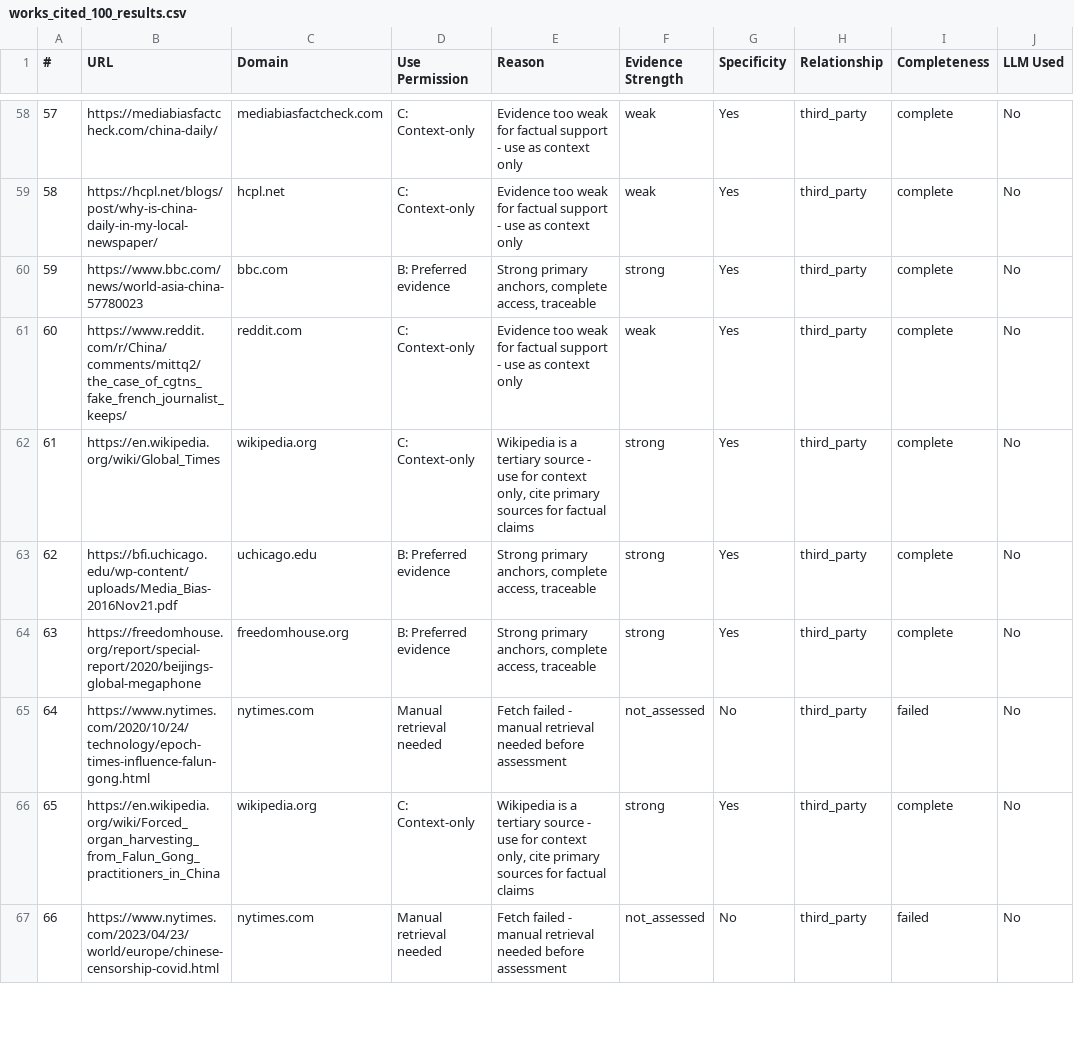
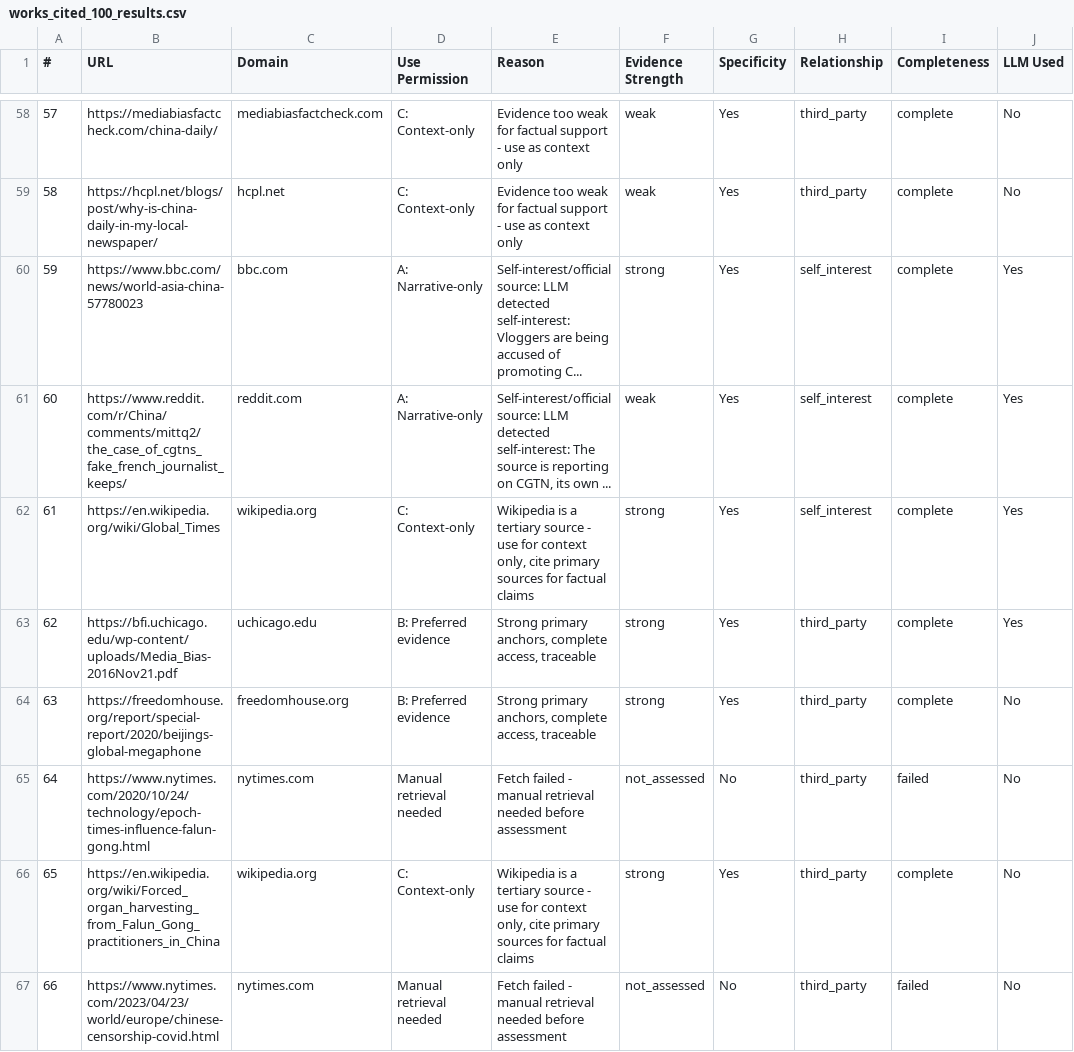
Before and after one commit to hurleywhite/Source-evaluator, a CSV file: v6/works_cited_100_results.csv, drawn as a sheet; only a part is shown, gaps mark what is left out; the diff covers the shown part only.

```diff
--- a/v6/works_cited_100_results.csv
+++ b/v6/works_cited_100_results.csv
@@ -59,6 +59,6 @@
 58,https://hcpl.net/blogs/post/why-is-china-daily-in-my-local-newspaper/,hcpl.net,C: Context-only,Evidence too weak for factual support - use as context only,weak,Yes,third_party,complete,No
-59,https://www.bbc.com/news/world-asia-china-57780023,bbc.com,B: Preferred evidence,"Strong primary anchors, complete access, traceable",strong,Yes,third_party,complete,No
-60,https://www.reddit.com/r/China/comments/mittq2/the_case_of_cgtns_fake_french_journalist_keeps/,reddit.com,C: Context-only,Evidence too weak for factual support - use as context only,weak,Yes,third_party,complete,No
-61,https://en.wikipedia.org/wiki/Global_Times,wikipedia.org,C: Context-only,"Wikipedia is a tertiary source - use for context only, cite primary sources for factual claims",strong,Yes,third_party,complete,No
-62,https://bfi.uchicago.edu/wp-content/uploads/Media_Bias-2016Nov21.pdf,uchicago.edu,B: Preferred evidence,"Strong primary anchors, complete access, traceable",strong,Yes,third_party,complete,No
+59,https://www.bbc.com/news/world-asia-china-57780023,bbc.com,A: Narrative-only,Self-interest/official source: LLM detected self-interest: Vloggers are being accused of promoting C...,strong,Yes,self_interest,complete,Yes
+60,https://www.reddit.com/r/China/comments/mittq2/the_case_of_cgtns_fake_french_journalist_keeps/,reddit.com,A: Narrative-only,"Self-interest/official source: LLM detected self-interest: The source is reporting on CGTN, its own ...",weak,Yes,self_interest,complete,Yes
+61,https://en.wikipedia.org/wiki/Global_Times,wikipedia.org,C: Context-only,"Wikipedia is a tertiary source - use for context only, cite primary sources for factual claims",strong,Yes,self_interest,complete,Yes
+62,https://bfi.uchicago.edu/wp-content/uploads/Media_Bias-2016Nov21.pdf,uchicago.edu,B: Preferred evidence,"Strong primary anchors, complete access, traceable",strong,Yes,third_party,complete,Yes
 63,https://freedomhouse.org/report/special-report/2020/beijings-global-megaphone,freedomhouse.org,B: Preferred evidence,"Strong primary anchors, complete access, traceable",strong,Yes,third_party,complete,No
```
Also changed, not shown: 56 edited cells elsewhere in this file, 3 other files.
